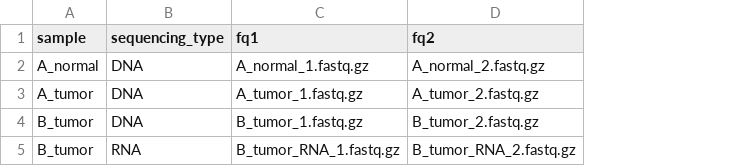
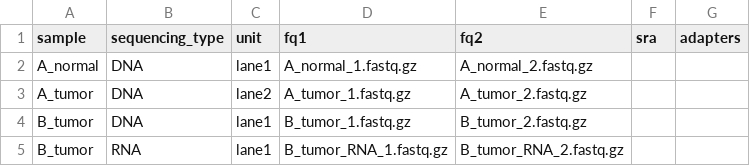
Before and after one commit to snakemake-workflows/dna-seq-neoantigen-prediction, a TSV file: config/units.tsv, drawn as a sheet; the diff names each change by its address in the sheet, - before the commit and + after, or states it on an @@ line.

Commit message:
General update of config files

```diff
--- a/config/units.tsv
+++ b/config/units.tsv
+column C (unit), rows 2-5: lane1 | lane2 | lane1 | lane1
+column F (sra), empty
+column G (adapters), empty
```
Also changed, not shown: 3 other files.
